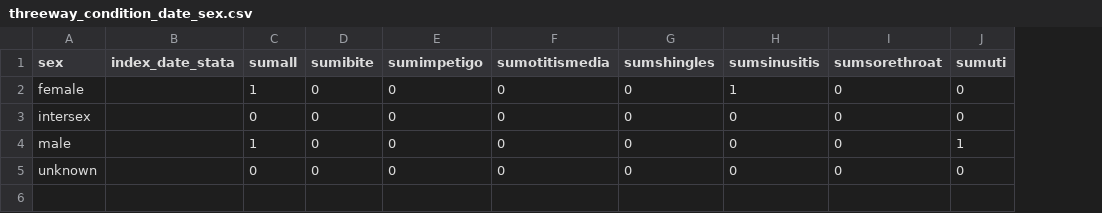
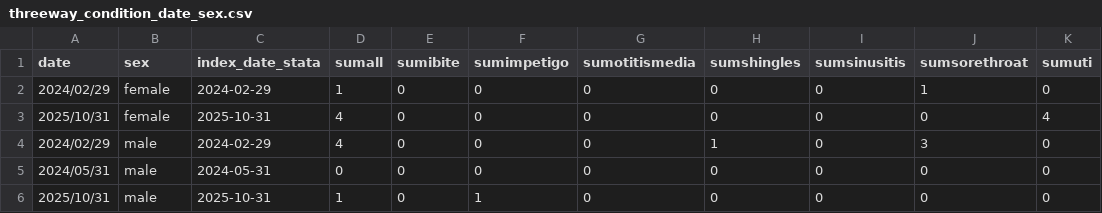
Before and after one commit to opensafely/ACT-PharmacyFirst-Protocol2-healthcare-usage, a CSV file: output_example/threeway_condition_date_sex.csv, drawn as a sheet; removed rows and columns are numbered as before the commit, all else as after; the diff names each change by its address in the sheet, - before the commit and + after, or states it on an @@ line.

```diff
--- a/output_example/threeway_condition_date_sex.csv
+++ b/output_example/threeway_condition_date_sex.csv
+column A (date), row 2: 2024/02/29; rows 5-6: 2024/05/31 | 2025/10/31
-C2 (index_date_stata): (empty)
+C2 (index_date_stata): 2024-02-29
-I2 (sumsinusitis): 1
+I2 (sumsinusitis): 0
-J2 (sumsorethroat): 0
+J2 (sumsorethroat): 1
+row 3: 2025/10/31 | female | 2025-10-31 | 4 | 0 | 0 | 0 | 0 | 0 | 0 | 4
+row 4: 2024/02/29 | male | 2024-02-29 | 4 | 0 | 0 | 0 | 1 | 0 | 3 | 0
-B5 (sex): intersex
+B5 (sex): male
-C5 (index_date_stata): (empty)
+C5 (index_date_stata): 2024-05-31
-C6 (index_date_stata): (empty)
+C6 (index_date_stata): 2025-10-31
-F6 (sumimpetigo): 0
+F6 (sumimpetigo): 1
-K6 (sumuti): 1
+K6 (sumuti): 0
-row 5: unknown |  | 0 | 0 | 0 | 0 | 0 | 0 | 0 | 0
```
Also changed, not shown: output_example/threeway_condition_date_age_group.csv, output_example/threeway_condition_date_region.csv, 21 other files.
